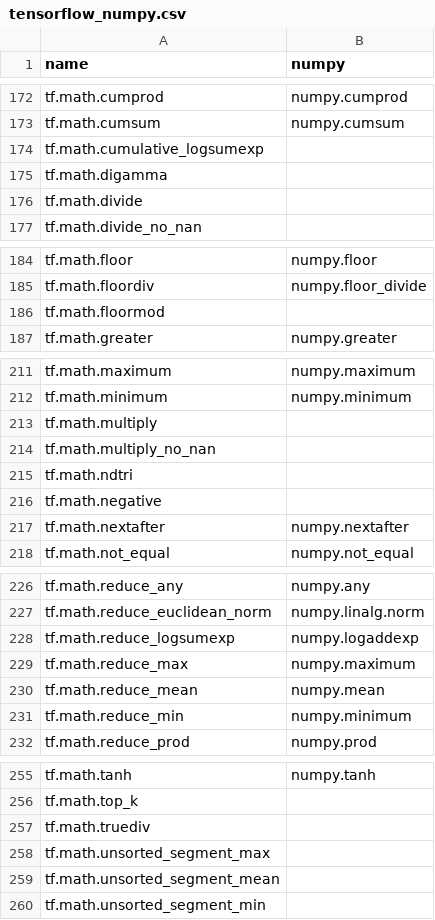
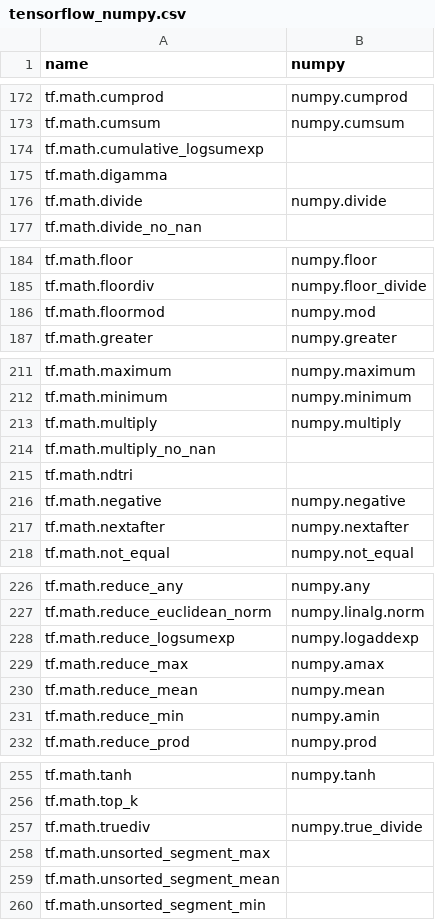
Before and after one commit to data-apis/array-api-comparison, a CSV file: data/joins/tensorflow_numpy.csv, drawn as a sheet; only a part is shown, gaps mark what is left out.

```diff
--- a/data/joins/tensorflow_numpy.csv
+++ b/data/joins/tensorflow_numpy.csv
@@ -175,3 +175,3 @@ name,numpy
 "tf.math.digamma",""
-"tf.math.divide",""
+"tf.math.divide","numpy.divide"
 "tf.math.divide_no_nan",""
@@ -185,3 +185,3 @@ name,numpy
 "tf.math.floordiv","numpy.floor_divide"
-"tf.math.floormod",""
+"tf.math.floormod","numpy.mod"
 "tf.math.greater","numpy.greater"
@@ -212,6 +212,6 @@ name,numpy
 "tf.math.minimum","numpy.minimum"
-"tf.math.multiply",""
+"tf.math.multiply","numpy.multiply"
 "tf.math.multiply_no_nan",""
 "tf.math.ndtri",""
-"tf.math.negative",""
+"tf.math.negative","numpy.negative"
 "tf.math.nextafter","numpy.nextafter"
@@ -228,5 +228,5 @@ name,numpy
 "tf.math.reduce_logsumexp","numpy.logaddexp"
-"tf.math.reduce_max","numpy.maximum"
+"tf.math.reduce_max","numpy.amax"
 "tf.math.reduce_mean","numpy.mean"
-"tf.math.reduce_min","numpy.minimum"
+"tf.math.reduce_min","numpy.amin"
 "tf.math.reduce_prod","numpy.prod"
@@ -256,3 +256,3 @@ name,numpy
 "tf.math.top_k",""
-"tf.math.truediv",""
+"tf.math.truediv","numpy.true_divide"
 "tf.math.unsorted_segment_max",""
```
Also changed, not shown: 1 other file.
